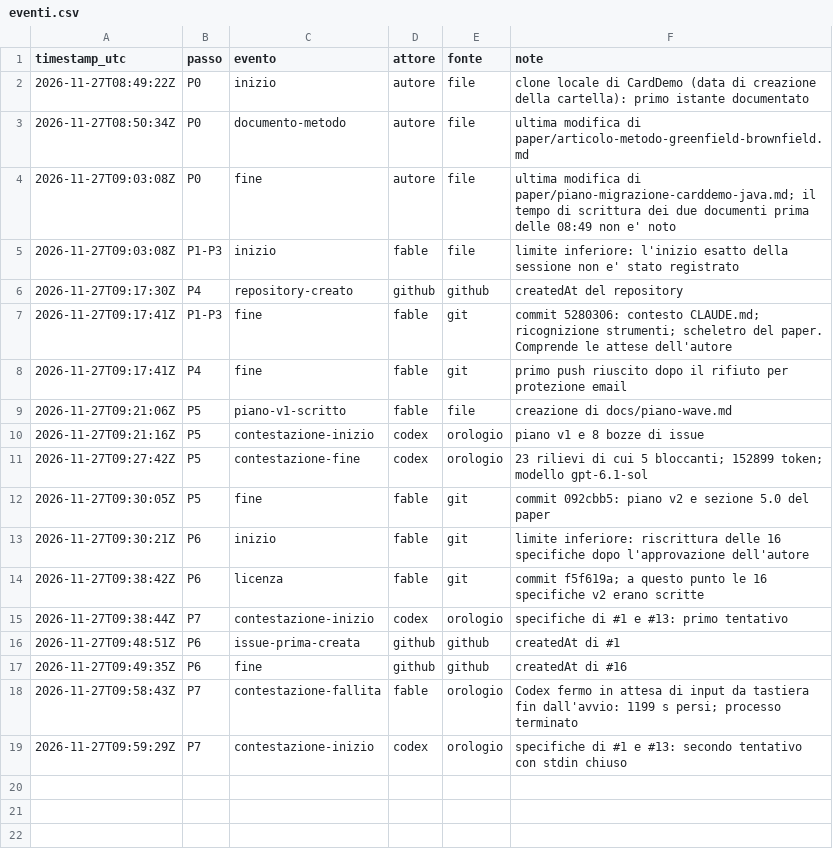
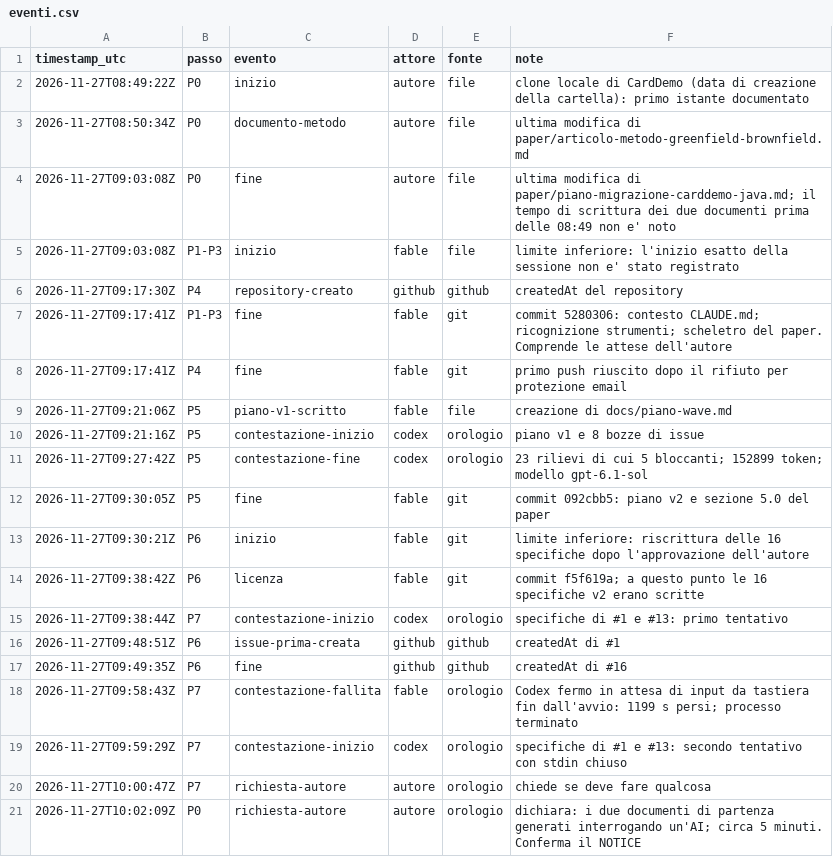
Before and after one commit to ltoscano/men-b-carddemo-java, a CSV file: paper/data/eventi.csv, drawn as a sheet.

```diff
--- a/paper/data/eventi.csv
+++ b/paper/data/eventi.csv
@@ -19 +19,3 @@ timestamp_utc,passo,evento,attore,fonte,note
 2026-11-27T09:59:29Z,P7,contestazione-inizio,codex,orologio,specifiche di #1 e #13: secondo tentativo con stdin chiuso
+2026-11-27T10:00:47Z,P7,richiesta-autore,autore,orologio,chiede se deve fare qualcosa
+2026-11-27T10:02:09Z,P0,richiesta-autore,autore,orologio,dichiara: i due documenti di partenza generati interrogando un'AI; circa 5 minuti. Conferma il NOTICE
```
Also changed, not shown: 1 other file.
